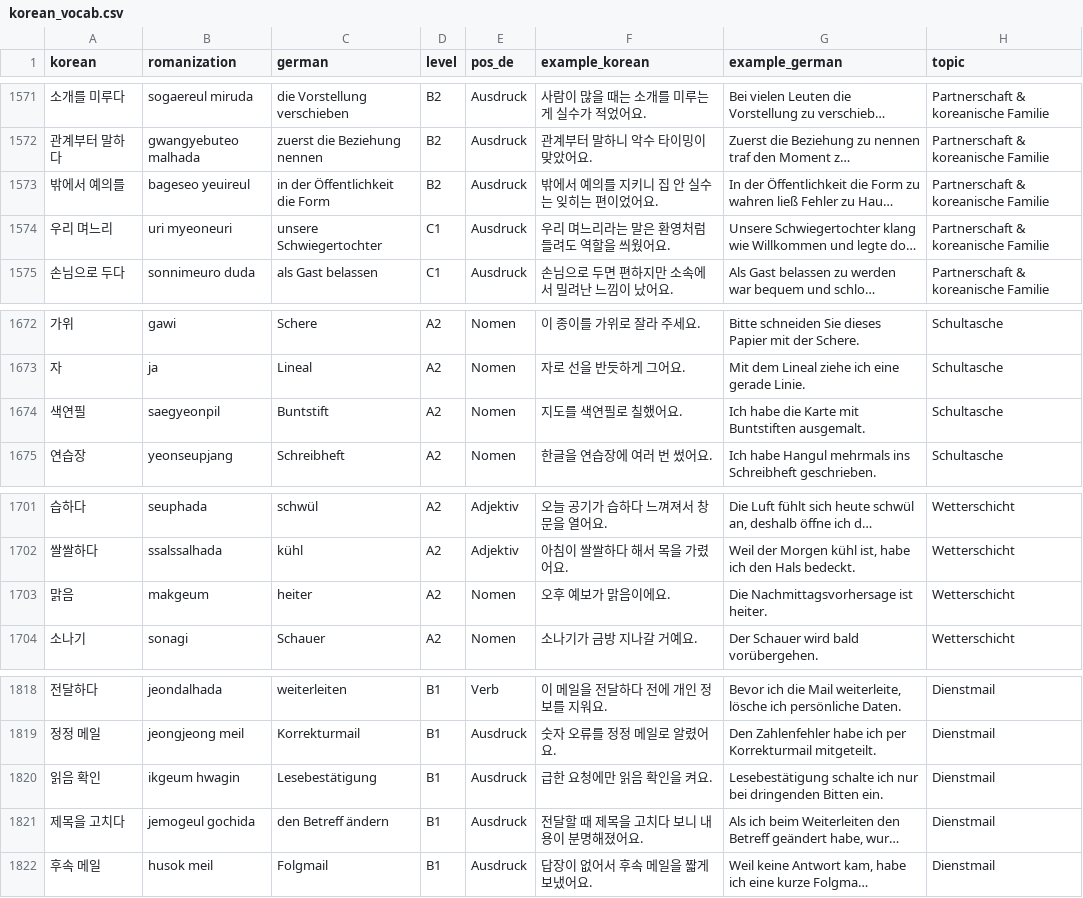
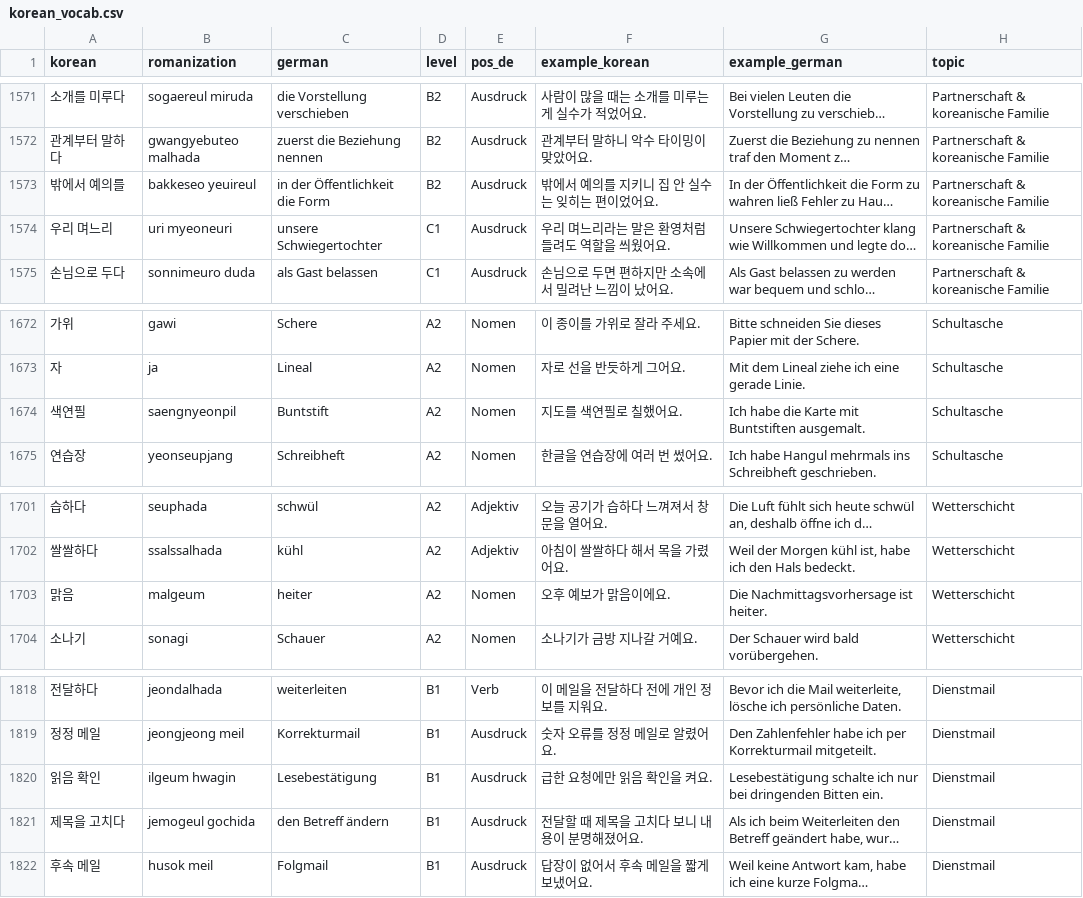
Before and after one commit to Sujin-Arin-DataWorld/ko_lernen_app, a CSV file: assets/data/korean_vocab.csv, drawn as a sheet; only a part is shown, gaps mark what is left out; long unchanged cells end in …; the diff covers the shown part only; the diff names each change by its address in the sheet, - before the commit and + after, or states it on an @@ line.

```diff
--- a/assets/data/korean_vocab.csv
+++ b/assets/data/korean_vocab.csv
-B1573 (romanization): bageseo yeuireul
+B1573 (romanization): bakkeseo yeuireul
-B1674 (romanization): saegyeonpil
+B1674 (romanization): saengnyeonpil
-B1703 (romanization): makgeum
+B1703 (romanization): malgeum
-B1820 (romanization): ikgeum hwagin
+B1820 (romanization): ilgeum hwagin
```
Also changed, not shown: 5 edited cells elsewhere in this file, 4 other files.
